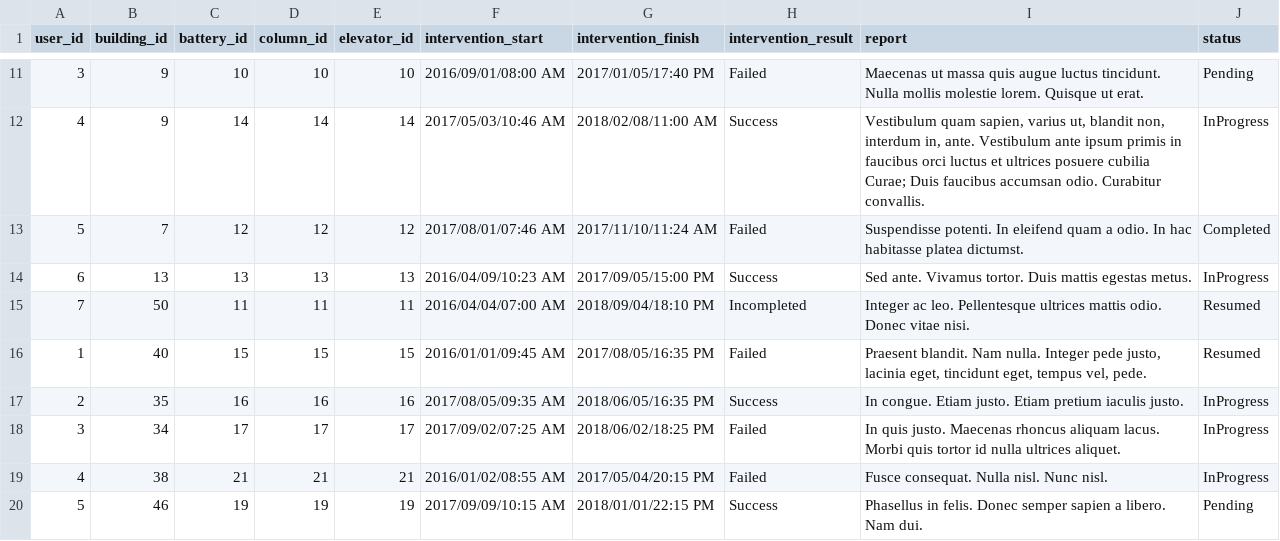
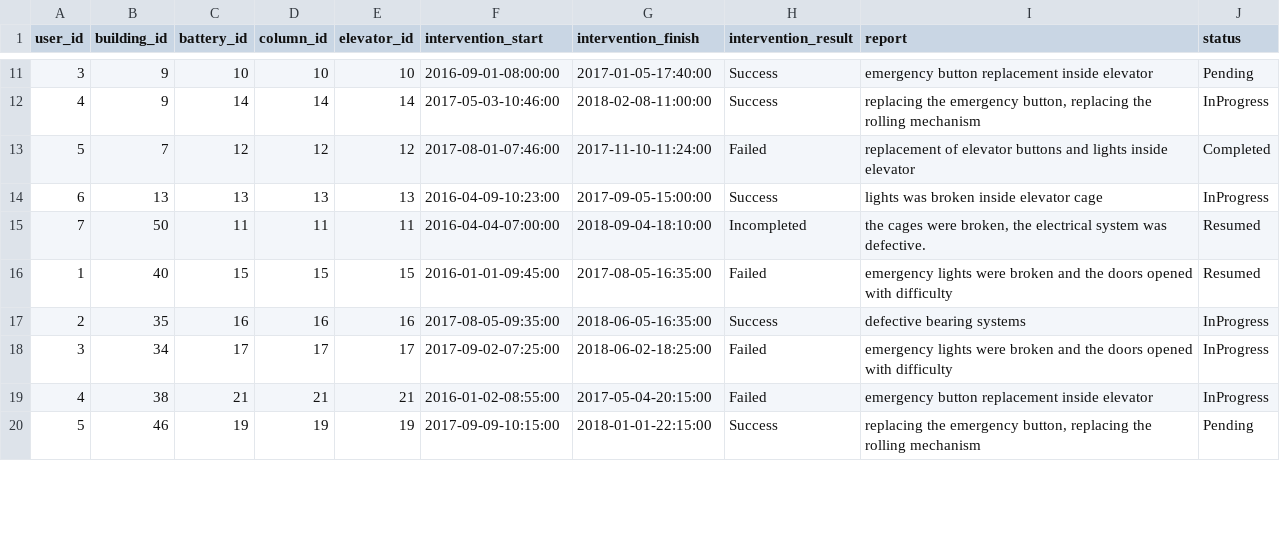
Before and after one commit to remieldy/Rocket_Elevators_API, a CSV file: good_data/intervention.csv, drawn as a sheet; only a part is shown, gaps mark what is left out; the diff covers the shown part only.

Commit message:
with intervention id

```diff
--- a/good_data/intervention.csv
+++ b/good_data/intervention.csv
@@ -11,10 +11,10 @@ user_id,building_id,battery_id,column_id,elevator_id,intervention_start,interven
-3,9,10,10,10,2016/09/01/08:00 AM,2017/01/05/17:40 PM,Failed,Maecenas ut massa quis augue luctus tincidunt. Nulla mollis molestie lorem. Quisque ut erat.,Pending
-4,9,14,14,14,2017/05/03/10:46 AM,2018/02/08/11:00 AM,Success,"Vestibulum quam sapien, varius ut, blandit non, interdum in, ante. Vestibulum ante ipsum primis in faucibus orci luctus et ultrices posuere cubilia Curae; Duis faucibus accumsan odio. Curabitur convallis.",InProgress
-5,7,12,12,12,2017/08/01/07:46 AM,2017/11/10/11:24 AM,Failed,Suspendisse potenti. In eleifend quam a odio. In hac habitasse platea dictumst.,Completed
-6,13,13,13,13,2016/04/09/10:23 AM,2017/09/05/15:00 PM,Success,Sed ante. Vivamus tortor. Duis mattis egestas metus.,InProgress
-7,50,11,11,11,2016/04/04/07:00 AM,2018/09/04/18:10 PM,Incompleted,Integer ac leo. Pellentesque ultrices mattis odio. Donec vitae nisi.,Resumed
-1,40,15,15,15,2016/01/01/09:45 AM,2017/08/05/16:35 PM,Failed,"Praesent blandit. Nam nulla. Integer pede justo, lacinia eget, tincidunt eget, tempus vel, pede.",Resumed
-2,35,16,16,16,2017/08/05/09:35 AM,2018/06/05/16:35 PM,Success,In congue. Etiam justo. Etiam pretium iaculis justo.,InProgress
-3,34,17,17,17,2017/09/02/07:25 AM,2018/06/02/18:25 PM,Failed,In quis justo. Maecenas rhoncus aliquam lacus. Morbi quis tortor id nulla ultrices aliquet.,InProgress
-4,38,21,21,21,2016/01/02/08:55 AM,2017/05/04/20:15 PM,Failed,Fusce consequat. Nulla nisl. Nunc nisl.,InProgress
-5,46,19,19,19,2017/09/09/10:15 AM,2018/01/01/22:15 PM,Success,Phasellus in felis. Donec semper sapien a libero. Nam dui.,Pending
+3,9,10,10,10,2016-09-01-08:00:00,2017-01-05-17:40:00,Success,emergency button replacement inside elevator,Pending
+4,9,14,14,14,2017-05-03-10:46:00,2018-02-08-11:00:00,Success,"replacing the emergency button, replacing the rolling mechanism",InProgress
+5,7,12,12,12,2017-08-01-07:46:00,2017-11-10-11:24:00,Failed,replacement of elevator buttons and lights inside elevator,Completed
+6,13,13,13,13,2016-04-09-10:23:00,2017-09-05-15:00:00,Success,lights was broken inside elevator cage,InProgress
+7,50,11,11,11,2016-04-04-07:00:00,2018-09-04-18:10:00,Incompleted,"the cages were broken, the electrical system was defective.",Resumed
+1,40,15,15,15,2016-01-01-09:45:00,2017-08-05-16:35:00,Failed,emergency lights were broken and  the doors opened with difficulty,Resumed
+2,35,16,16,16,2017-08-05-09:35:00,2018-06-05-16:35:00,Success,defective bearing systems,InProgress
+3,34,17,17,17,2017-09-02-07:25:00,2018-06-02-18:25:00,Failed,emergency lights were broken and  the doors opened with difficulty,InProgress
+4,38,21,21,21,2016-01-02-08:55:00,2017-05-04-20:15:00,Failed,emergency button replacement inside elevator,InProgress
+5,46,19,19,19,2017-09-09-10:15:00,2018-01-01-22:15:00,Success,"replacing the emergency button, replacing the rolling mechanism",Pending
```
Also changed, not shown: 92 edited cells elsewhere in this file, 3 other files.
